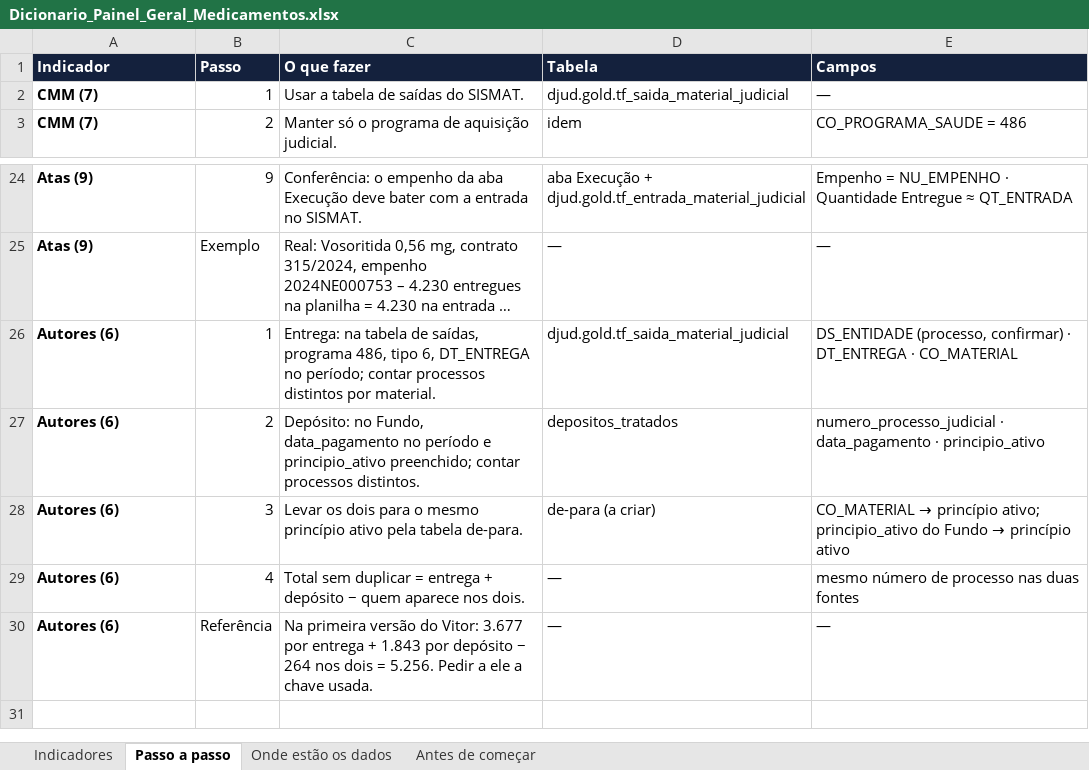
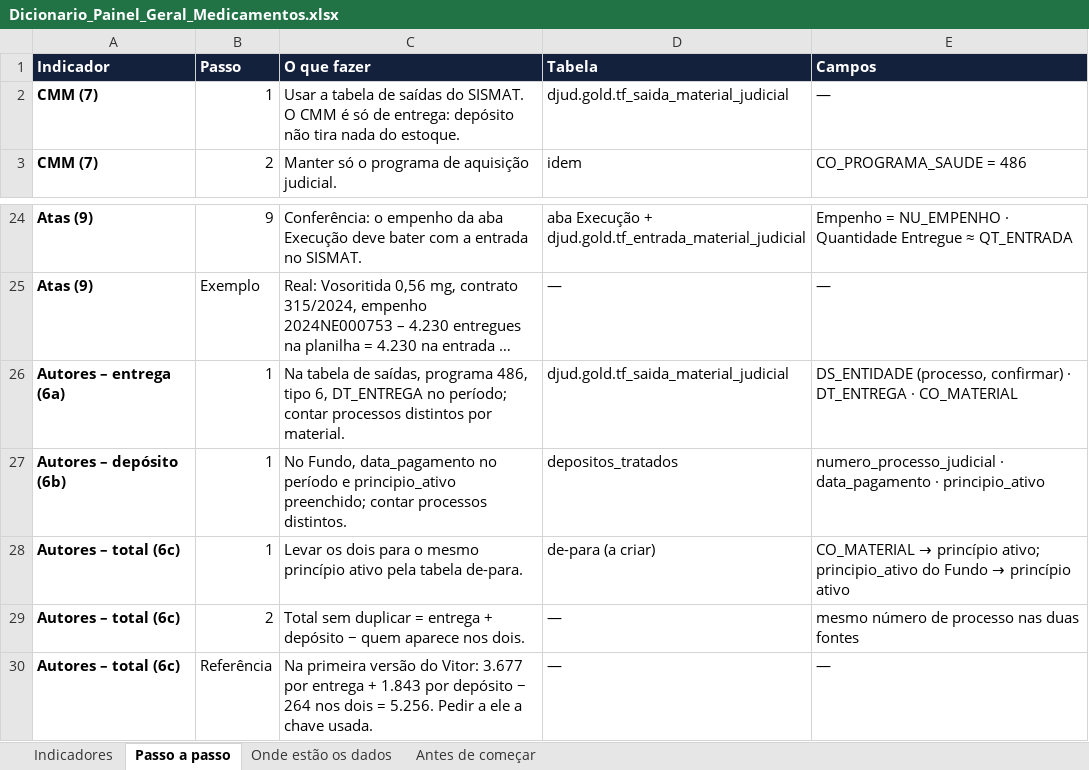
Before and after one commit to jgdbeck/painel-djud, an Excel workbook: docs/Dicionario_Painel_Geral_Medicamentos.xlsx, sheet Passo a passo, drawn as a sheet; only a part is shown, gaps mark what is left out; long unchanged cells end in …; values as stored, in another font and other column widths than the file's, no borders; the diff names each change by its address in the sheet, - before the commit and + after, or states it on an @@ line.

```diff
--- a/docs/Dicionario_Painel_Geral_Medicamentos.xlsx (sheet Passo a passo)
+++ b/docs/Dicionario_Painel_Geral_Medicamentos.xlsx (sheet Passo a passo)
-C2 (O que fazer): …do SISMAT.
+C2 (O que fazer): …do SISMAT. O CMM é só de entrega: depósito não tira nada do estoque.
-A26 (Indicador): Autores (6)
+A26 (Indicador): Autores – entrega (6a)
-C26 (O que fazer): Entrega: na tabela de…
+C26 (O que fazer): Na tabela de…
-A27 (Indicador): Autores (6)
+A27 (Indicador): Autores – depósito (6b)
-B27 (Passo): 2
+B27 (Passo): 1
-C27 (O que fazer): Depósito: no Fundo, data_pagamento…
+C27 (O que fazer): No Fundo, data_pagamento…
-A28:A30 (Indicador): Autores (6)
+A28:A30 (Indicador): Autores – total (6c)
-B28 (Passo): 3
+B28 (Passo): 1
-B29 (Passo): 4
+B29 (Passo): 2
```
Also changed, not shown: sheet Indicadores, sheet Antes de começar, sheet Onde estão os dados.
